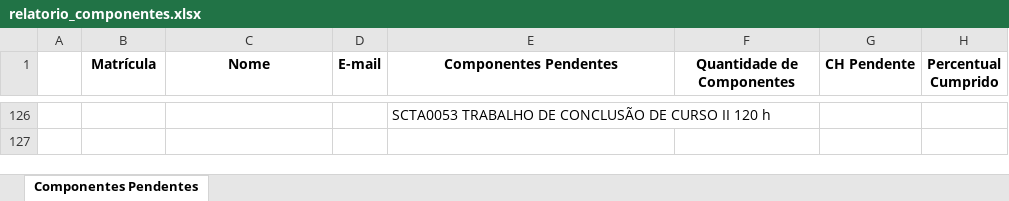
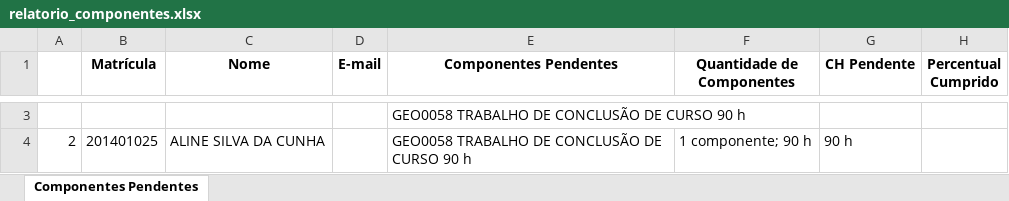
Before and after one commit to Harry120705/extrator_components_UFOPA, an Excel workbook: generated_reports/relatorio_componentes.xlsx, sheet Componentes Pendentes, drawn as a sheet; only a part is shown, gaps mark what is left out; values as stored, in another font and other column widths than the file's, no borders; addresses are those after the commit; the diff covers the shown part only; the diff names each change by its address in the sheet, - before the commit and + after, or states it on an @@ line.

```diff
--- a/generated_reports/relatorio_componentes.xlsx (sheet Componentes Pendentes)
+++ b/generated_reports/relatorio_componentes.xlsx (sheet Componentes Pendentes)
-E3 (Componentes Pendentes): SCTA0053 TRABALHO DE CONCLUSÃO DE CURSO II 120 h
+E3 (Componentes Pendentes): GEO0058 TRABALHO DE CONCLUSÃO DE CURSO 90 h
+row 4: 2 | 201401025 | ALINE SILVA DA CUNHA |  | GEO0058 TRABALHO DE CONCLUSÃO DE CURSO 90 h | 1 componente; 90 h | 90 h
```
Also changed, not shown: 1 added row and 124 removed rows elsewhere in this sheet, 7 other files.
